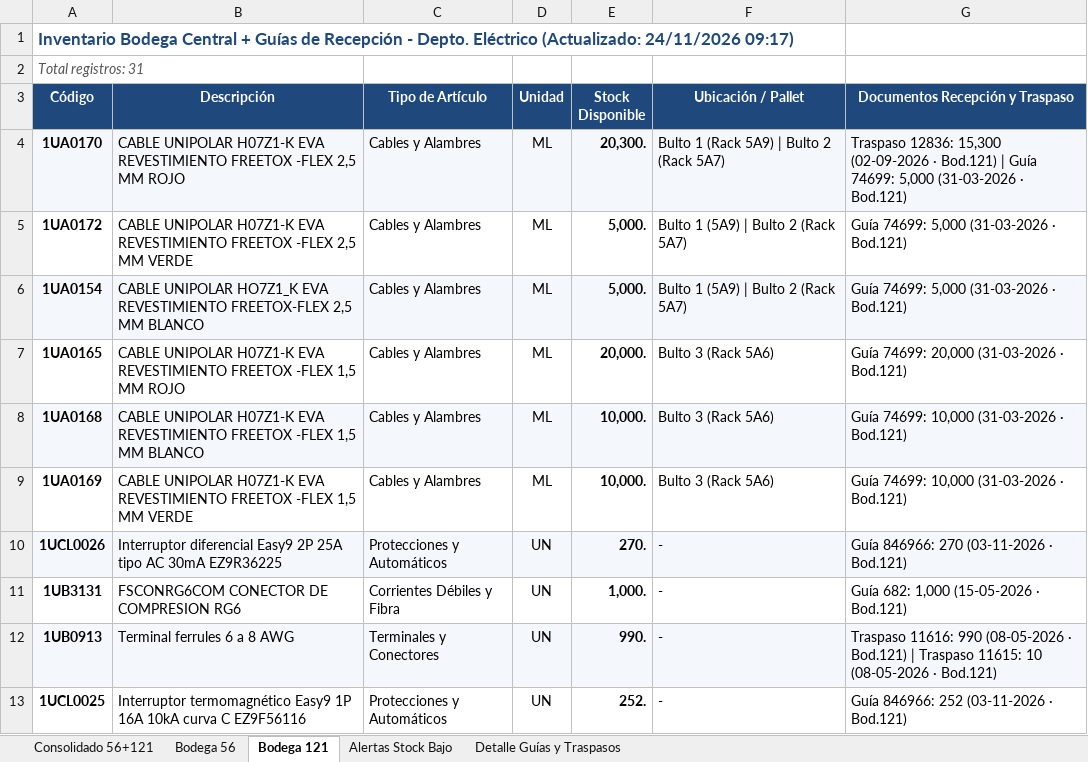
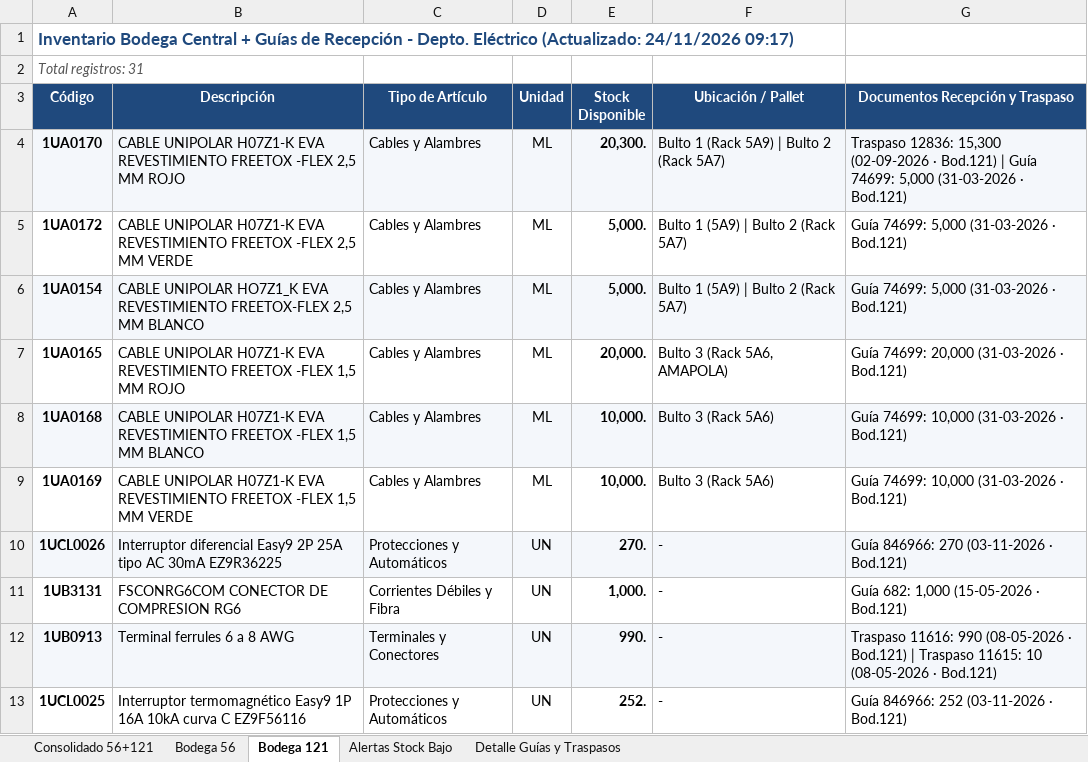
Before and after one commit to InventarioBC/BODEGA-CENTRAL, an Excel workbook: Inventario_Consolidado_Bodega_Central.xlsx, sheet Bodega 121, drawn as a sheet; only a part is shown; values as stored, in another font and other column widths than the file's, no borders; the diff names each change by its address in the sheet, - before the commit and + after, or states it on an @@ line.

Commit message:
Actualización automática semanal iConstruye Bodega Central - 24/11/2026 17:55

```diff
--- a/Inventario_Consolidado_Bodega_Central.xlsx (sheet Bodega 121)
+++ b/Inventario_Consolidado_Bodega_Central.xlsx (sheet Bodega 121)
-F7 (Ubicación / Pallet): Bulto 3 (Rack 5A6)
+F7 (Ubicación / Pallet): Bulto 3 (Rack 5A6, AMAPOLA)
```
Also changed, not shown: sheet Bodega 56, sheet Consolidado 56+121, 3 other files.
